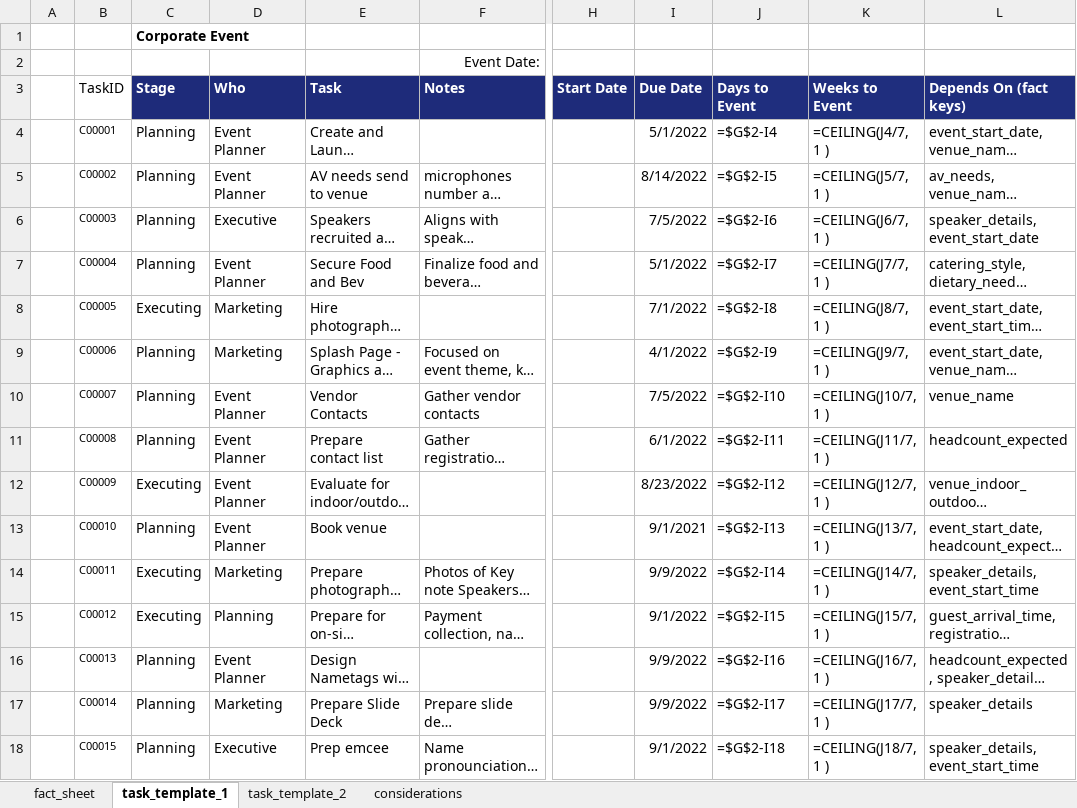
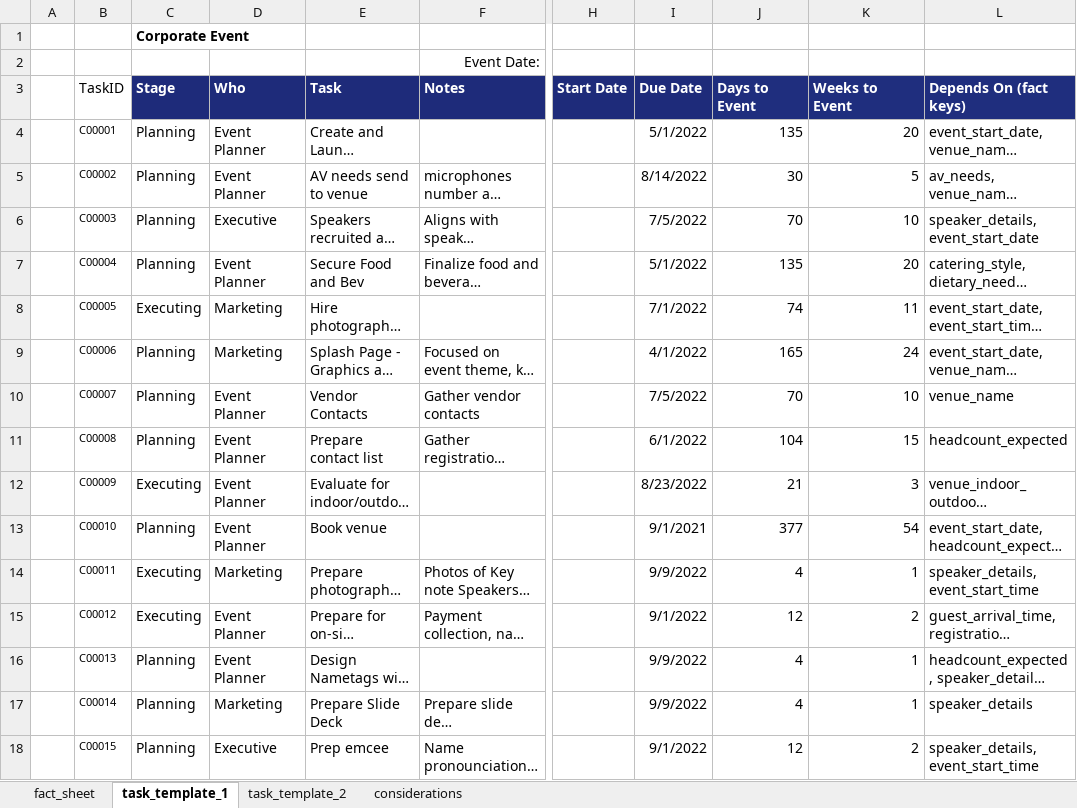
Before and after one commit to Wilder407/Event-orchestrator, an Excel workbook: Event_orchestrator.xlsx, sheet task_template_1, drawn as a sheet; only a part is shown, gaps mark what is left out; long unchanged cells end in …; values as stored, in another font and other column widths than the file's, no borders; formulas without a stored value are shown as written; conditional formats not drawn; the diff covers the shown part only; the diff names each change by its address in the sheet, - before the commit and + after, or states it on an @@ line.

```diff
--- a/Event_orchestrator.xlsx (sheet task_template_1)
+++ b/Event_orchestrator.xlsx (sheet task_template_1)
-J4 (Days to Event): =$G$2-I4
+J4 (Days to Event): 135
-K4 (Weeks to Event): =CEILING(J4/7, 1 )
+K4 (Weeks to Event): 20
-J5 (Days to Event): =$G$2-I5
+J5 (Days to Event): 30
-K5 (Weeks to Event): =CEILING(J5/7, 1 )
+K5 (Weeks to Event): 5
-J6 (Days to Event): =$G$2-I6
+J6 (Days to Event): 70
-K6 (Weeks to Event): =CEILING(J6/7, 1 )
+K6 (Weeks to Event): 10
-J7 (Days to Event): =$G$2-I7
+J7 (Days to Event): 135
-K7 (Weeks to Event): =CEILING(J7/7, 1 )
+K7 (Weeks to Event): 20
-J8 (Days to Event): =$G$2-I8
+J8 (Days to Event): 74
-K8 (Weeks to Event): =CEILING(J8/7, 1 )
+K8 (Weeks to Event): 11
-J9 (Days to Event): =$G$2-I9
+J9 (Days to Event): 165
-K9 (Weeks to Event): =CEILING(J9/7, 1 )
+K9 (Weeks to Event): 24
-J10 (Days to Event): =$G$2-I10
+J10 (Days to Event): 70
-K10 (Weeks to Event): =CEILING(J10/7, 1 )
+K10 (Weeks to Event): 10
-J11 (Days to Event): =$G$2-I11
+J11 (Days to Event): 104
-K11 (Weeks to Event): =CEILING(J11/7, 1 )
+K11 (Weeks to Event): 15
-J12 (Days to Event): =$G$2-I12
+J12 (Days to Event): 21
-K12 (Weeks to Event): =CEILING(J12/7, 1 )
+K12 (Weeks to Event): 3
-J13 (Days to Event): =$G$2-I13
+J13 (Days to Event): 377
-K13 (Weeks to Event): =CEILING(J13/7, 1 )
+K13 (Weeks to Event): 54
-J14 (Days to Event): =$G$2-I14
+J14 (Days to Event): 4
-K14 (Weeks to Event): =CEILING(J14/7, 1 )
+K14 (Weeks to Event): 1
-D15 (Who): Planning
+D15 (Who): Event Planner
-J15 (Days to Event): =$G$2-I15
+J15 (Days to Event): 12
-K15 (Weeks to Event): =CEILING(J15/7, 1 )
+K15 (Weeks to Event): 2
-J16 (Days to Event): =$G$2-I16
+J16 (Days to Event): 4
-K16 (Weeks to Event): =CEILING(J16/7, 1 )
+K16 (Weeks to Event): 1
-J17 (Days to Event): =$G$2-I17
+J17 (Days to Event): 4
-K17 (Weeks to Event): =CEILING(J17/7, 1 )
+K17 (Weeks to Event): 1
-J18 (Days to Event): =$G$2-I18
+J18 (Days to Event): 12
-K18 (Weeks to Event): =CEILING(J18/7, 1 )
+K18 (Weeks to Event): 2
```
Also changed, not shown: 24 edited cells elsewhere in this sheet, sheet task_template_2, sheet considerations, 11 other files.
